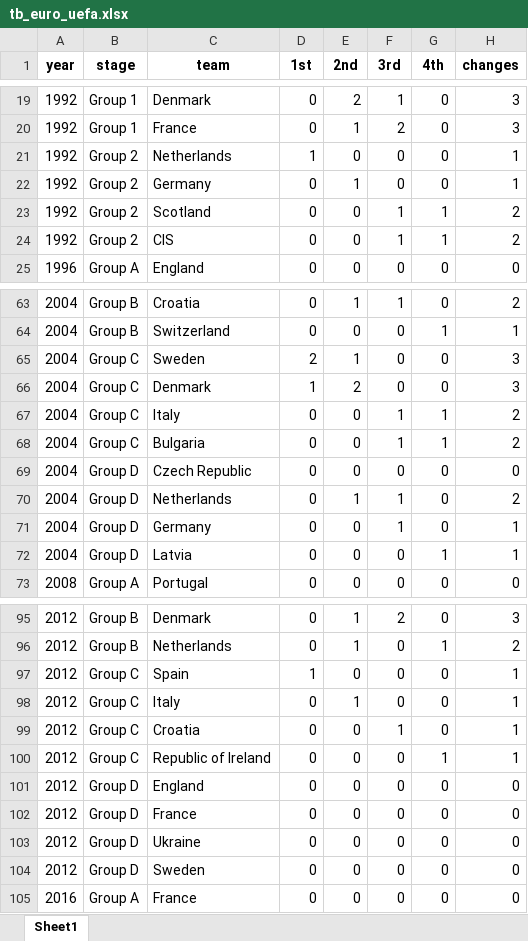
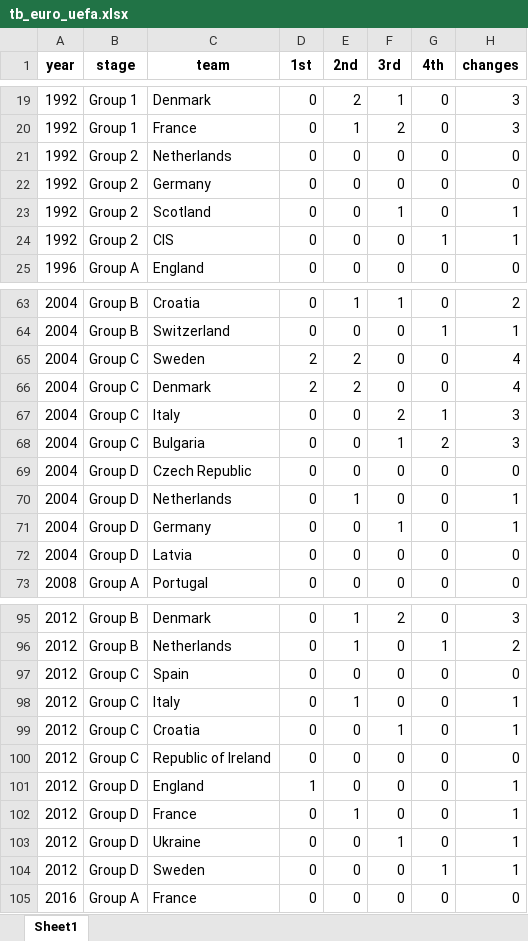
Before and after one commit to AEGDDI/tiebreak_wc, an Excel workbook: data/tb_euro_uefa.xlsx, sheet Sheet1, drawn as a sheet; only a part is shown, gaps mark what is left out; values as stored, in another font and other column widths than the file's, no borders; the diff covers the shown part only; the diff names each change by its address in the sheet, - before the commit and + after, or states it on an @@ line.

Commit message:
euro tie break challenge

```diff
--- a/data/tb_euro_uefa.xlsx (sheet Sheet1)
+++ b/data/tb_euro_uefa.xlsx (sheet Sheet1)
-D21 (1st): 1
+D21 (1st): 0
-H21:H22 (changes): 1
+H21:H22 (changes): 0
-E22 (2nd): 1
+E22 (2nd): 0
-G23 (4th): 1
+G23 (4th): 0
-H23:H24 (changes): 2
+H23:H24 (changes): 1
-F24 (3rd): 1
+F24 (3rd): 0
-E65 (2nd): 1
+E65 (2nd): 2
-H65:H66 (changes): 3
+H65:H66 (changes): 4
-D66 (1st): 1
+D66 (1st): 2
-F67 (3rd): 1
+F67 (3rd): 2
-H67:H68 (changes): 2
+H67:H68 (changes): 3
-G68 (4th): 1
+G68 (4th): 2
-F70 (3rd): 1
+F70 (3rd): 0
-H70 (changes): 2
+H70 (changes): 1
-G72 (4th): 1
+G72 (4th): 0
-H72 (changes): 1
+H72 (changes): 0
-D97 (1st): 1
+D97 (1st): 0
-H97 (changes): 1
+H97 (changes): 0
-G100 (4th): 1
+G100 (4th): 0
-H100 (changes): 1
+H100 (changes): 0
-D101 (1st): 0
+D101 (1st): 1
-H101:H104 (changes): 0
+H101:H104 (changes): 1
-E102 (2nd): 0
+E102 (2nd): 1
-F103 (3rd): 0
+F103 (3rd): 1
-G104 (4th): 0
+G104 (4th): 1
```
Also changed, not shown: 34 edited cells elsewhere in this sheet, data/tb_euro_fifa.xlsx, 2 other files.
